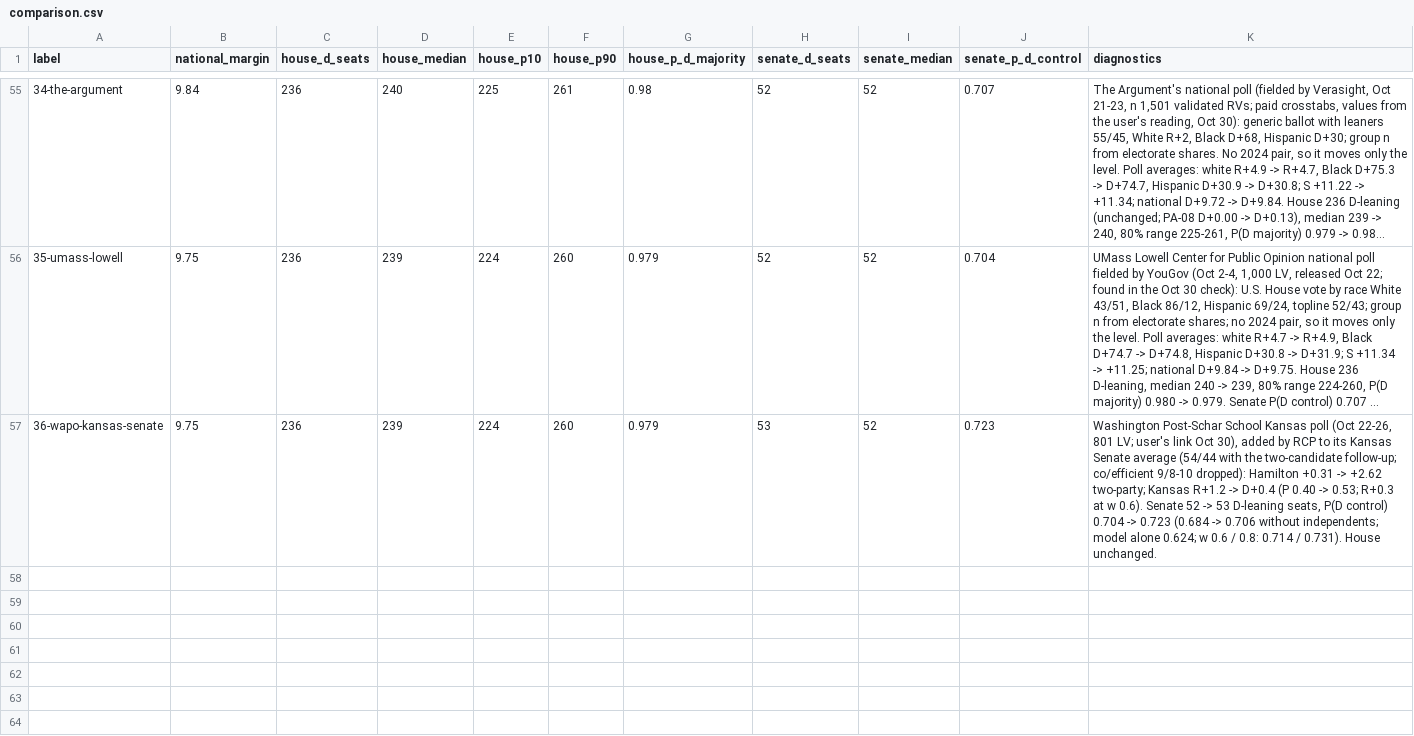
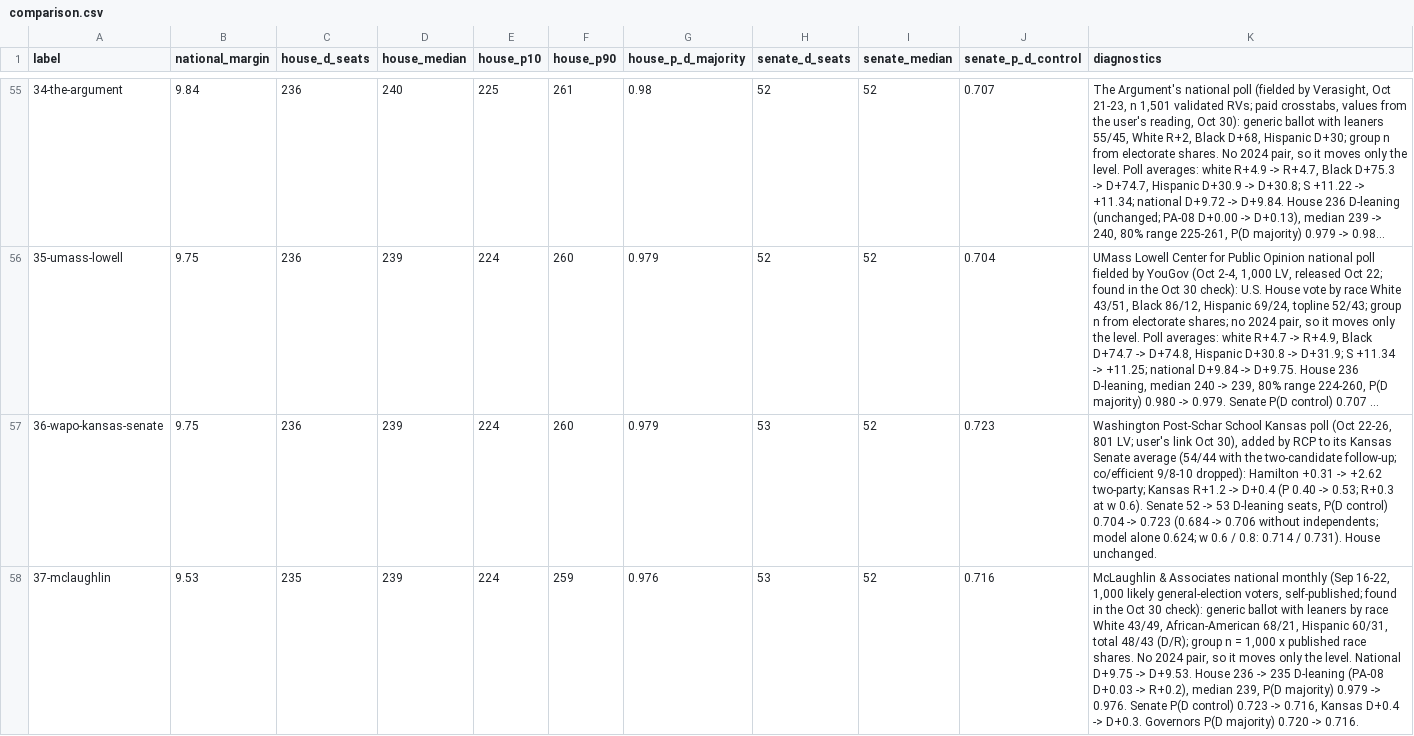
Before and after one commit to tcbDNA/house-2026, a CSV file: backend/analysis/comparison.csv, drawn as a sheet; only a part is shown, gaps mark what is left out; long unchanged cells end in …; the diff names each change by its address in the sheet, - before the commit and + after, or states it on an @@ line.

```diff
--- a/backend/analysis/comparison.csv
+++ b/backend/analysis/comparison.csv
+row 58: 37-mclaughlin | 9.53 | 235 | 239 | 224 | 259 | 0.976 | 53 | 52 | 0.716 | McLaughlin & Associates national monthly (Sep 16-22, 1,000 likely general-election voters, self-published; found in the Oct 30 check): generic ballot with leaners by race White 43/49, African-American 68/21, Hispanic 60/31, total 48/43 (D/R); group n = 1,000 x published race shares. No 2024 pair, so it moves only the level. National D+9.75 -> D+9.53. House 236 -> 235 D-leaning (PA-08 D+0.03 -> R+0.2), median 239, P(D majority) 0.979 -> 0.976. Senate P(D control) 0.723 -> 0.716, Kansas D+0.4 -> D+0.3. Governors P(D majority) 0.720 -> 0.716.
```
Also changed, not shown: backend/data/generic_ballot_crosstabs.csv, 15 other files.
